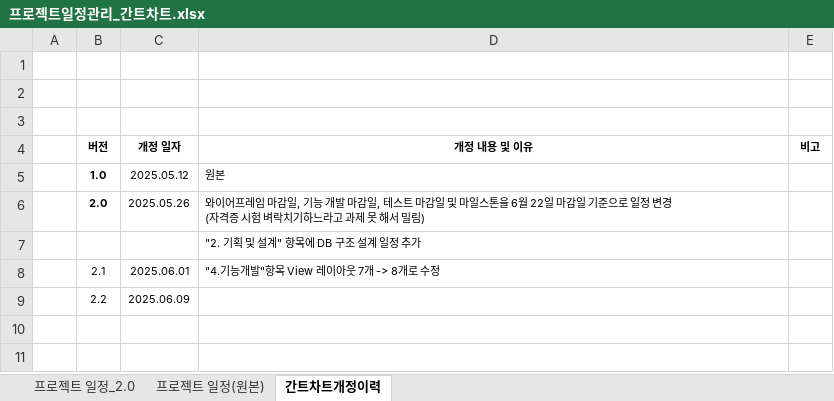
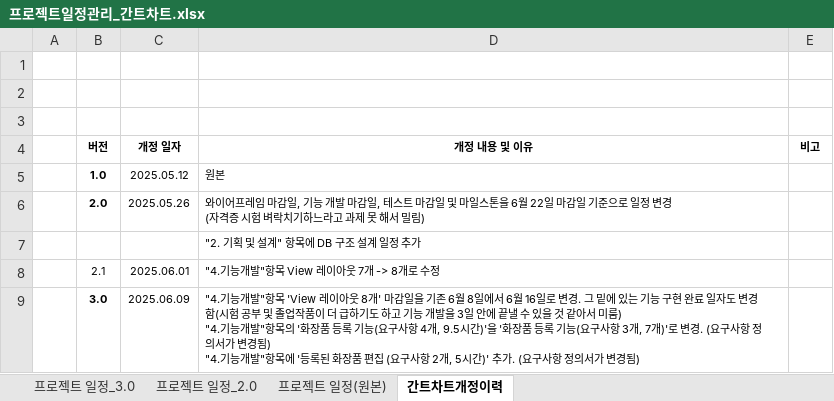
Before and after one commit to joo-hyejin/app_study, an Excel workbook: 프로젝트일정관리_간트차트.xlsx, sheet 간트차트개정이력, drawn as a sheet; values as stored, in another font and other column widths than the file's, no borders; charts and pictures not drawn; removed rows and columns are numbered as before the commit, all else as after; ↵ is a line break in a cell; the diff names each change by its address in the sheet, - before the commit and + after, or states it on an @@ line.

```diff
--- a/프로젝트일정관리_간트차트.xlsx (sheet 간트차트개정이력)
+++ b/프로젝트일정관리_간트차트.xlsx (sheet 간트차트개정이력)
+sheet tab: 프로젝트 일정_3.0
-row 9:  | 2.2 | 2025.06.09
+row 9:  | 3.0 | 2025.06.09 | "4.기능개발"항목 'View 레이아웃 8개' 마감일을 기존 6월 8일에서 6월 16일로 변경. 그 밑에 있는 기능 구현 완료 일자도 변경함(시험 공부 및 졸업작품이 더 급하기도 하고 기능 개발을 3일 안에 끝낼 수 있을 것 같아서 미룸) ↵ "4.기능개발"항목의 '화장품 등록 기능(요구사항 4개, 9.5시간)'을 '화장품 등록 기능(요구사항 3개, 7개)'로 변경. (요구사항 정의서가 변경됨) ↵ "4.기능개발"항목에 '등록된 화장품 편집 (요구사항 2개, 5시간)' 추가. (요구사항 정의서가 변경됨)
```
Also changed, not shown: sheet 프로젝트 일정_2.0, 1 other file.
